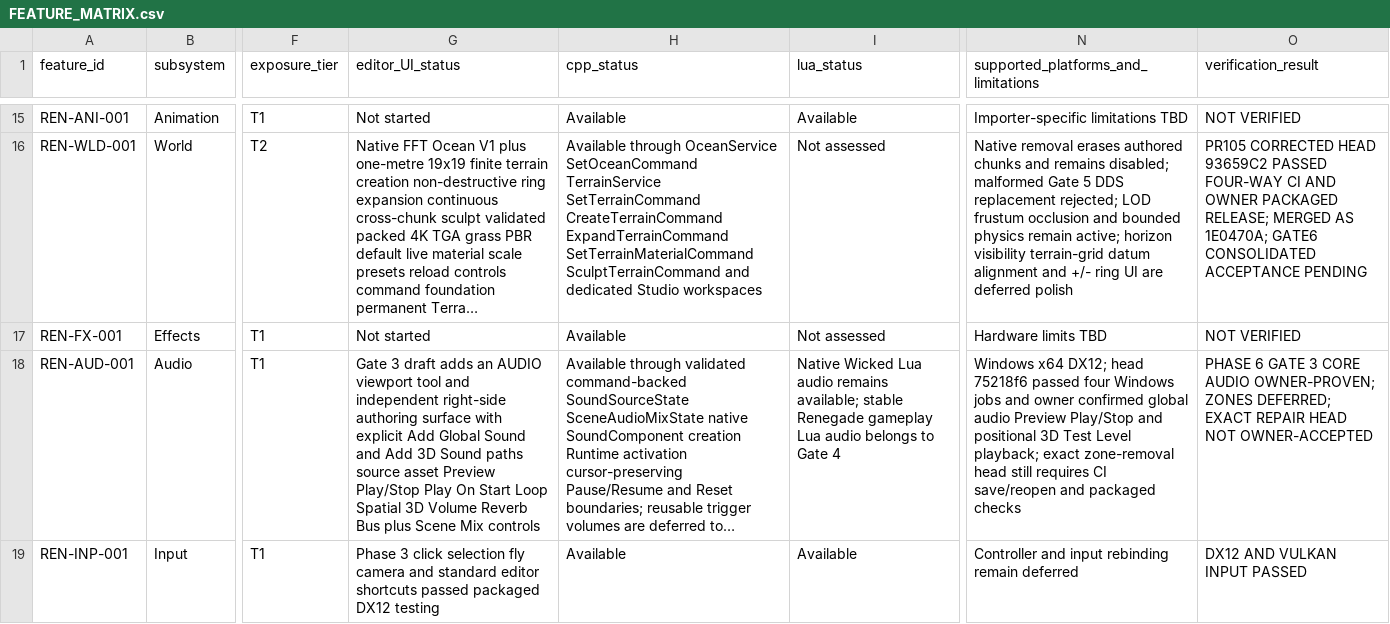
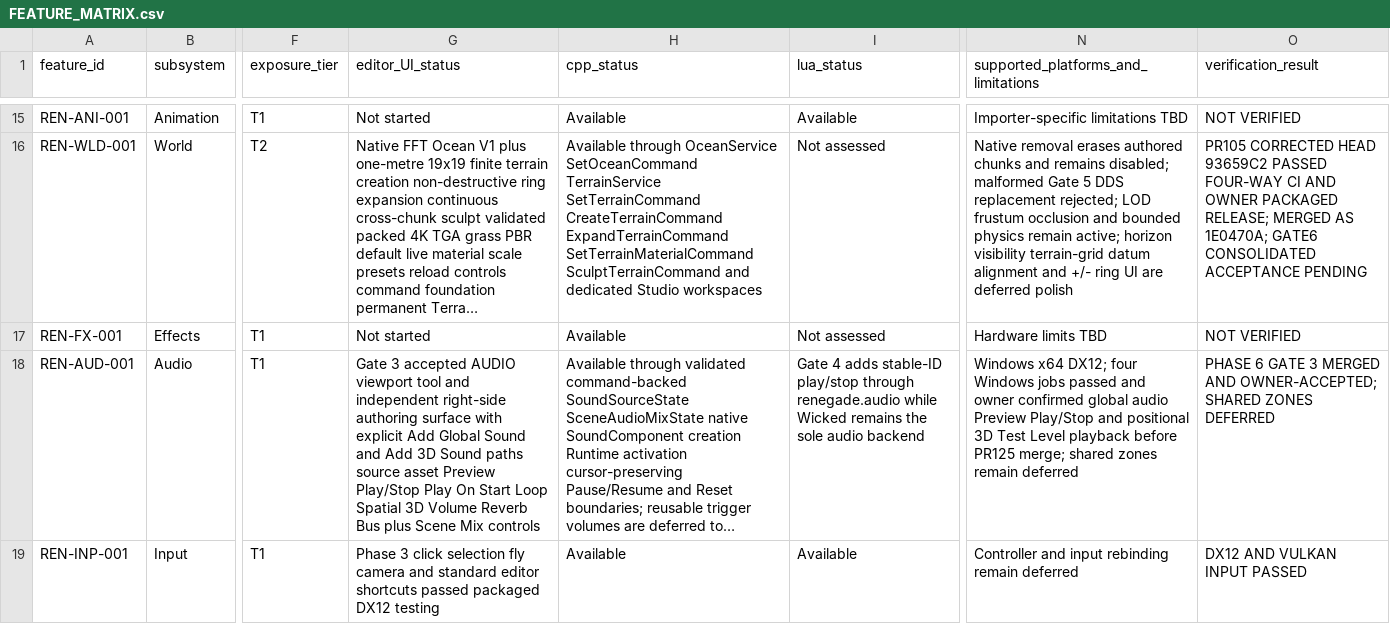
Before and after one commit to mav3r1ckmediastudio-glitch/renegade-engine, a CSV file: docs/FEATURE_MATRIX.csv, drawn as a sheet; only a part is shown, gaps mark what is left out; long unchanged cells end in …; the diff covers the shown part only; the diff names each change by its address in the sheet, - before the commit and + after, or states it on an @@ line.

Commit message:
Phase 6 Gate 4: govern Lua gameplay lifecycle

```diff
--- a/docs/FEATURE_MATRIX.csv
+++ b/docs/FEATURE_MATRIX.csv
-G18 (editor_UI_status): Gate 3 draft adds an AUDIO viewport…
+G18 (editor_UI_status): Gate 3 accepted AUDIO viewport…
-I18 (lua_status): Native Wicked Lua audio remains available; stable Renegade gameplay Lua audio belongs to Gate 4
+I18 (lua_status): Gate 4 adds stable-ID play/stop through renegade.audio while Wicked remains the sole audio backend
-N18: …x64 DX12; head 75218f6 passed four Windows jobs and owner confirmed global audio Preview Play/Stop and positional 3D Test Level playback; exact zone-removal head still requires CI save/reopen and packaged checks
+N18: …x64 DX12; four Windows jobs passed and owner confirmed global audio Preview Play/Stop and positional 3D Test Level playback before PR125 merge; shared zones remain deferred
-O18 (verification_result): …GATE 3 CORE AUDIO OWNER-PROVEN; ZONES DEFERRED; EXACT REPAIR HEAD NOT OWNER-ACCEPTED
+O18 (verification_result): …GATE 3 MERGED AND OWNER-ACCEPTED; SHARED ZONES DEFERRED
```
Also changed, not shown: 12 edited cells elsewhere in this file, 21 other files.
